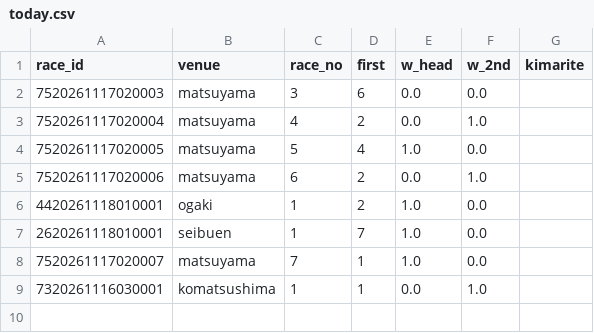
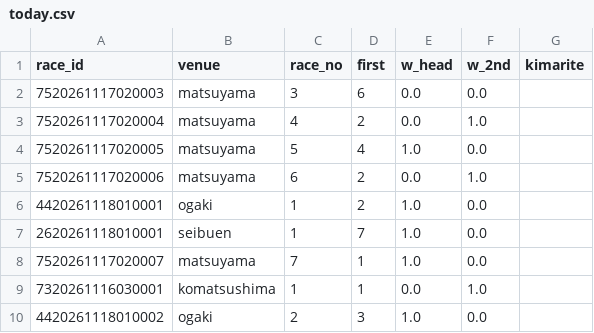
Before and after one commit to basebull120809-boop/keirin-ev, a CSV file: data/live/2026-11-18/today.csv, drawn as a sheet.

```diff
--- a/data/live/2026-11-18/today.csv
+++ b/data/live/2026-11-18/today.csv
@@ -9 +9,2 @@ race_id,venue,race_no,first,w_head,w_2nd,kimarite
 7320261116030001,komatsushima,1,1,0.0,1.0,
+4420261118010002,ogaki,2,3,1.0,0.0,
```
Also changed, not shown: data/live/2026-11-18/results.csv, 2 other files.
